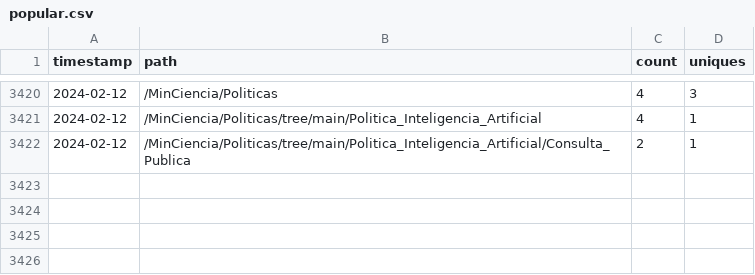
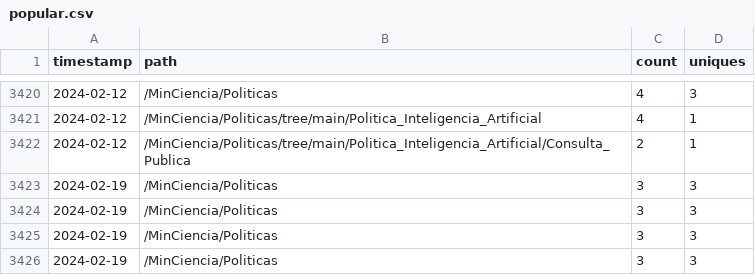
Before and after one commit to MinCiencia/Politicas, a CSV file: input/Traffic/popular.csv, drawn as a sheet; only a part is shown, gaps mark what is left out.

```diff
--- a/input/Traffic/popular.csv
+++ b/input/Traffic/popular.csv
@@ -3422 +3422,5 @@ timestamp,path,count,uniques
 2024-02-12,/MinCiencia/Politicas/tree/main/Politica_Inteligencia_Artificial/Consulta_Publica,2,1
+2024-02-19,/MinCiencia/Politicas,3,3
+2024-02-19,/MinCiencia/Politicas,3,3
+2024-02-19,/MinCiencia/Politicas,3,3
+2024-02-19,/MinCiencia/Politicas,3,3
```
Also changed, not shown: input/Traffic/clones.csv, input/Traffic/referrers.csv, 3 other files.
